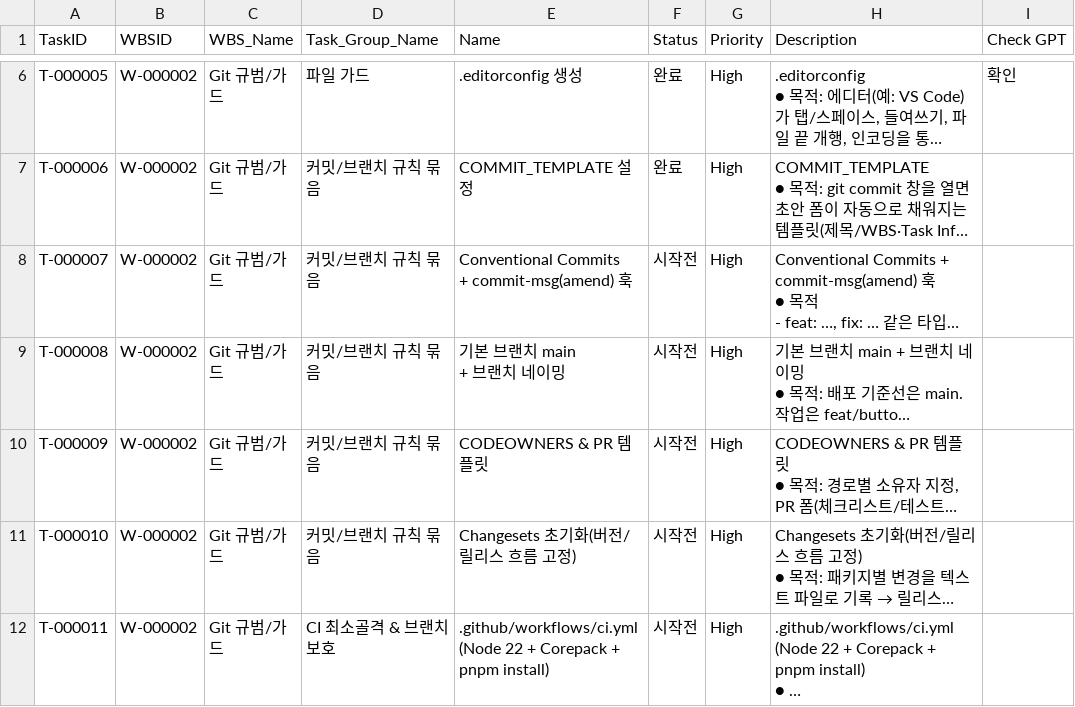
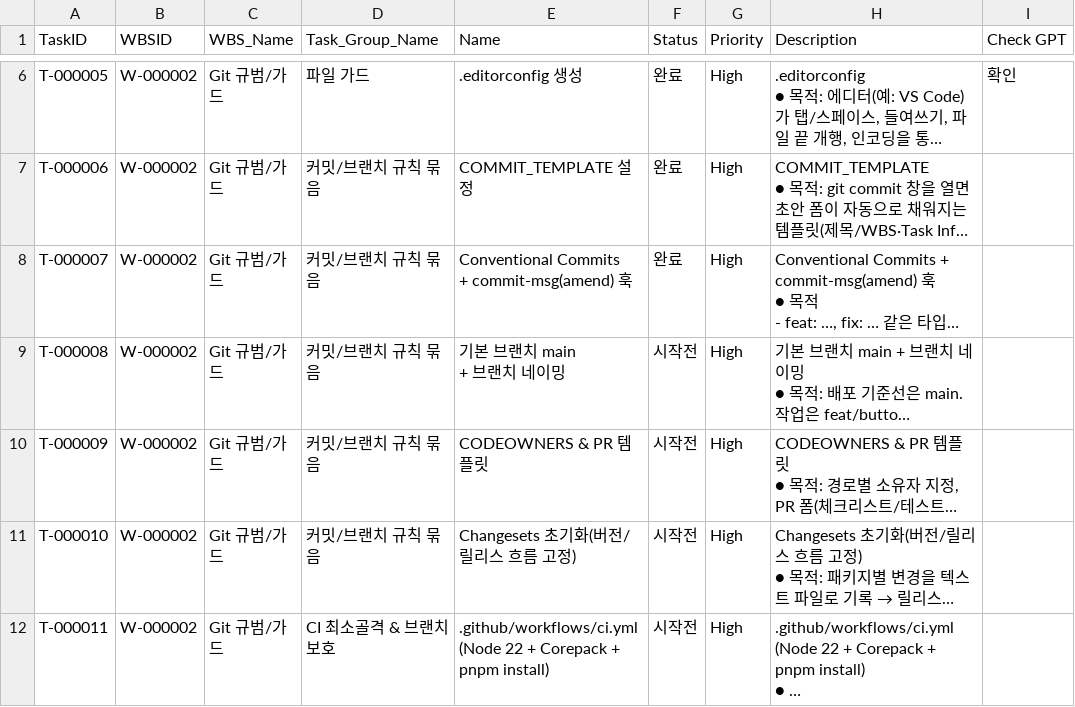
Before and after one commit to CompNh/ara, a CSV file: planning/Tasks.csv, drawn as a sheet; only a part is shown, gaps mark what is left out; long unchanged cells end in …; the diff names each change by its address in the sheet, - before the commit and + after, or states it on an @@ line.

Commit message:
chore(git): add conventional commit guard
WBS: W-000002
Task: T-000007
Task Name : Conventional commit hook enforcement

## Summary
- add commit-msg hook enforcing conventional commits and Task metadata
- document setup for commit hook configuration

## Details
- expand hook validation to require WBS/Task fields and subject length
- add setup script that points core.hooksPath to repository hooks directory
- update planning record for T-000007 completion

## Breaking Changes
- none

## References
- none

```diff
--- a/planning/Tasks.csv
+++ b/planning/Tasks.csv
-F8 (Status): 시작전
+F8 (Status): 완료
```
Also changed, not shown: 3 other files.
